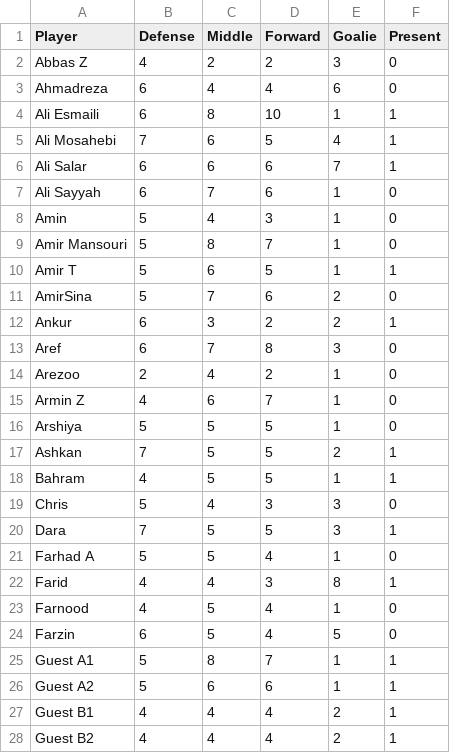
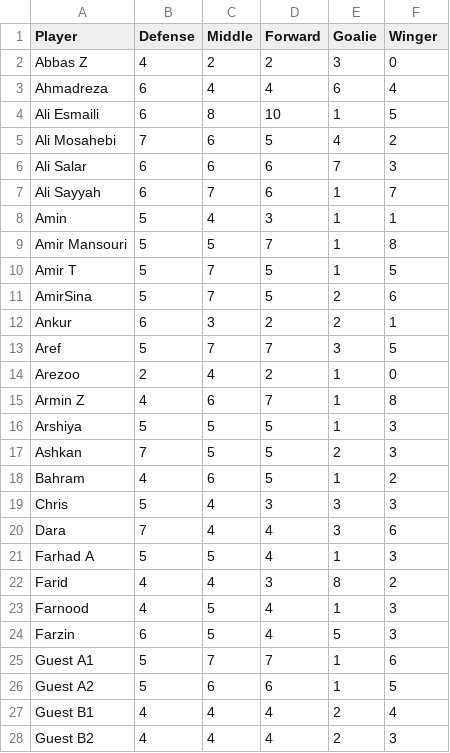
Before and after one commit to tavanaei/TeamSelection, a CSV file: Soccer Sunday.csv, drawn as a sheet; only a part is shown; the diff covers the shown part only.

Commit message:
Winger added

```diff
--- a/Soccer Sunday.csv
+++ b/Soccer Sunday.csv
@@ -1,28 +1,28 @@
-Player,Defense,Middle,Forward,Goalie,Present
+Player,Defense,Middle,Forward,Goalie,Winger
 Abbas Z,4,2,2,3,0
-Ahmadreza,6,4,4,6,0
-Ali Esmaili,6,8,10,1,1
-Ali Mosahebi,7,6,5,4,1
-Ali Salar,6,6,6,7,1
-Ali Sayyah,6,7,6,1,0
-Amin,5,4,3,1,0
-Amir Mansouri,5,8,7,1,0
-Amir T,5,6,5,1,1
-AmirSina,5,7,6,2,0
+Ahmadreza,6,4,4,6,4
+Ali Esmaili,6,8,10,1,5
+Ali Mosahebi,7,6,5,4,2
+Ali Salar,6,6,6,7,3
+Ali Sayyah,6,7,6,1,7
+Amin,5,4,3,1,1
+Amir Mansouri,5,5,7,1,8
+Amir T,5,7,5,1,5
+AmirSina,5,7,5,2,6
 Ankur,6,3,2,2,1
-Aref,6,7,8,3,0
+Aref,5,7,7,3,5
 Arezoo,2,4,2,1,0
-Armin Z,4,6,7,1,0
-Arshiya,5,5,5,1,0
-Ashkan,7,5,5,2,1
-Bahram,4,5,5,1,1
-Chris,5,4,3,3,0
-Dara,7,5,5,3,1
-Farhad A,5,5,4,1,0
-Farid,4,4,3,8,1
-Farnood,4,5,4,1,0
-Farzin,6,5,4,5,0
-Guest A1,5,8,7,1,1
-Guest A2,5,6,6,1,1
-Guest B1,4,4,4,2,1
-Guest B2,4,4,4,2,1
+Armin Z,4,6,7,1,8
+Arshiya,5,5,5,1,3
+Ashkan,7,5,5,2,3
+Bahram,4,6,5,1,2
+Chris,5,4,3,3,3
+Dara,7,4,4,3,6
+Farhad A,5,5,4,1,3
+Farid,4,4,3,8,2
+Farnood,4,5,4,1,3
+Farzin,6,5,4,5,3
+Guest A1,5,7,7,1,6
+Guest A2,5,6,6,1,5
+Guest B1,4,4,4,2,4
+Guest B2,4,4,4,2,3
```
Also changed, not shown: 2 added rows, 1 removed row and 48 edited cells elsewhere in this file, 1 other file.
